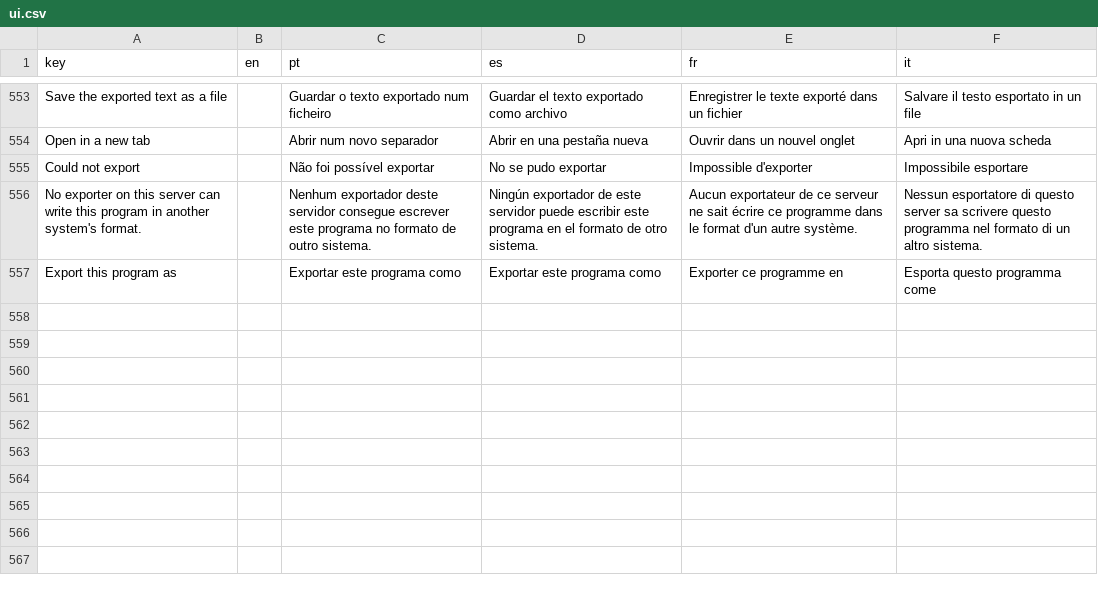
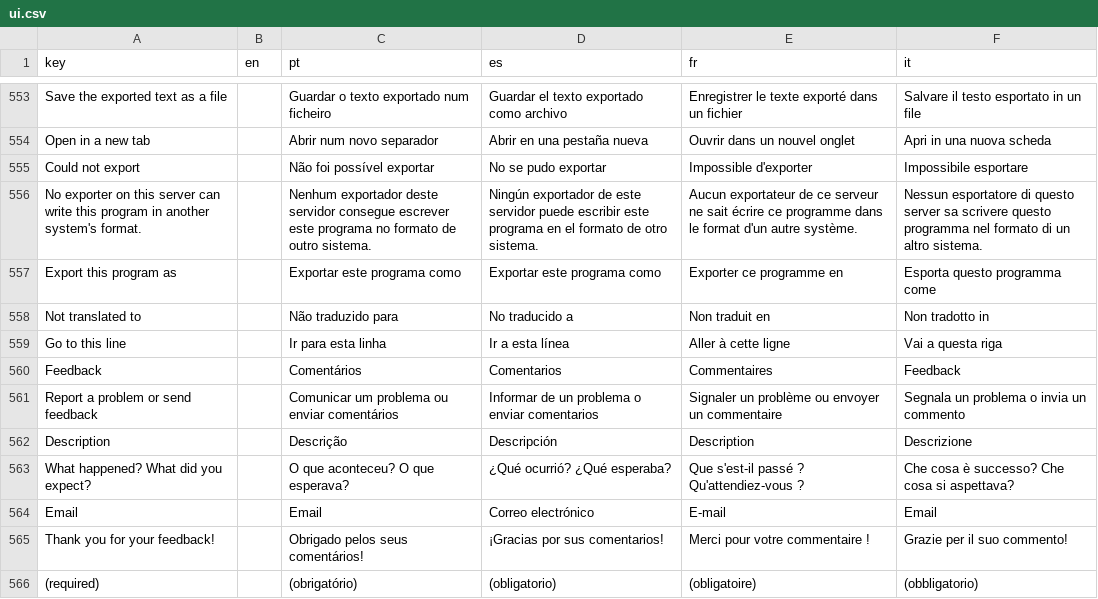
Before and after one commit to LogicalContractsOrg/LogicalEnglish2, a CSV file: i18n/ui.csv, drawn as a sheet; only a part is shown, gaps mark what is left out.

```diff
--- a/i18n/ui.csv
+++ b/i18n/ui.csv
@@ -557 +557,10 @@ No exporter on this server can write this program in another system's format.,,N
 Export this program as,,Exportar este programa como,Exportar este programa como,Exporter ce programme en,Esporta questo programma come
+Not translated to,,Não traduzido para,No traducido a,Non traduit en,Non tradotto in
+Go to this line,,Ir para esta linha,Ir a esta línea,Aller à cette ligne,Vai a questa riga
+Feedback,,Comentários,Comentarios,Commentaires,Feedback
+Report a problem or send feedback,,Comunicar um problema ou enviar comentários,Informar de un problema o enviar comentarios,Signaler un problème ou envoyer un commentaire,Segnala un problema o invia un commento
+Description,,Descrição,Descripción,Description,Descrizione
+What happened? What did you expect?,,O que aconteceu? O que esperava?,¿Qué ocurrió? ¿Qué esperaba?,Que s'est-il passé ? Qu'attendiez-vous ?,Che cosa è successo? Che cosa si aspettava?
+Email,,Email,Correo electrónico,E-mail,Email
+Thank you for your feedback!,,Obrigado pelos seus comentários!,¡Gracias por sus comentarios!,Merci pour votre commentaire !,Grazie per il suo commento!
+(required),,(obrigatório),(obligatorio),(obligatoire),(obbligatorio)
```
Also changed, not shown: i18n/messages.csv, 58 other files.
